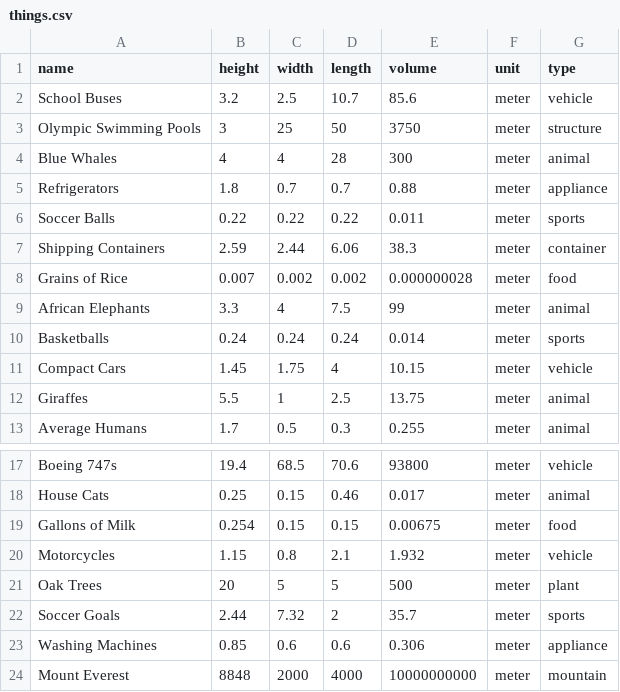
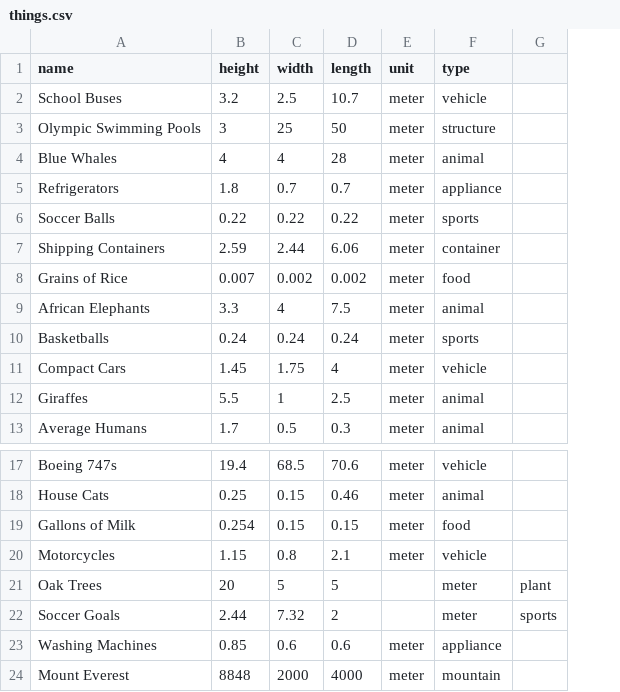
Before and after one commit to JustinGOSSES/AsBigAs, a CSV file: data/things.csv, drawn as a sheet; only a part is shown, gaps mark what is left out; removed rows and columns are numbered as before the commit, all else as after; the diff names each change by its address in the sheet, - before the commit and + after, or states it on an @@ line.

```diff
--- a/data/things.csv
+++ b/data/things.csv
-column E (volume), rows 2-13: 85.6 | 3750 | 300 | 0.88 | 0.011 | 38.3 | 0.000000028 | 99 | 0.014 | 10.15 | 13.75 | 0.255; rows 17-24: 93800 | 0.017 | 0.00675 | 1.932 | 500 | 35.7 | 0.306 | 10000000000
+column G, rows 21-22: plant | sports
-E21:E22 (unit): meter
+E21:E22 (unit): (empty)
-F21 (type): plant
+F21 (type): meter
-F22 (type): sports
+F22 (type): meter
```
Also changed, not shown: 5 other files.
